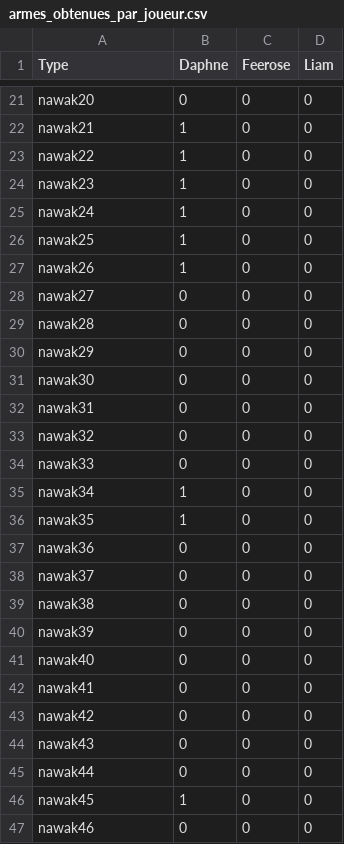
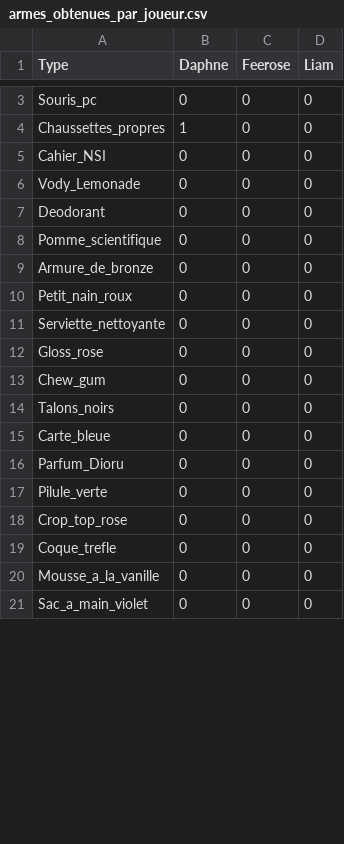
Before and after one commit to burtonsnowdude/Somnek, a CSV file: Fichiers_csv/armes_obtenues_par_joueur.csv, drawn as a sheet; only a part is shown, gaps mark what is left out; removed rows and columns are numbered as before the commit, all else as after; the diff covers the shown part only; the diff names each change by its address in the sheet, - before the commit and + after, or states it on an @@ line.

Commit message:
Ajout vraies armes dans le choix du joueur

```diff
--- a/Fichiers_csv/armes_obtenues_par_joueur.csv
+++ b/Fichiers_csv/armes_obtenues_par_joueur.csv
-A3 (Type): nawak20
+A3 (Type): Souris_pc
-A4 (Type): nawak21
+A4 (Type): Chaussettes_propres
-row 23: nawak22 | 1 | 0 | 0
-row 24: nawak23 | 1 | 0 | 0
-row 25: nawak24 | 1 | 0 | 0
-row 26: nawak25 | 1 | 0 | 0
-row 27: nawak26 | 1 | 0 | 0
-A5 (Type): nawak27
+A5 (Type): Cahier_NSI
-A6 (Type): nawak28
+A6 (Type): Vody_Lemonade
-A7 (Type): nawak29
+A7 (Type): Deodorant
-A8 (Type): nawak30
+A8 (Type): Pomme_scientifique
-A9 (Type): nawak31
+A9 (Type): Armure_de_bronze
-A10 (Type): nawak32
+A10 (Type): Petit_nain_roux
-A11 (Type): nawak33
+A11 (Type): Serviette_nettoyante
-row 35: nawak34 | 1 | 0 | 0
-row 36: nawak35 | 1 | 0 | 0
-A12 (Type): nawak36
+A12 (Type): Gloss_rose
-A13 (Type): nawak37
+A13 (Type): Chew_gum
-A14 (Type): nawak38
+A14 (Type): Talons_noirs
-A15 (Type): nawak39
+A15 (Type): Carte_bleue
-A16 (Type): nawak40
+A16 (Type): Parfum_Dioru
-A17 (Type): nawak41
+A17 (Type): Pilule_verte
-A18 (Type): nawak42
+A18 (Type): Crop_top_rose
-A19 (Type): nawak43
+A19 (Type): Coque_trefle
-A20 (Type): nawak44
+A20 (Type): Mousse_a_la_vanille
-row 46: nawak45 | 1 | 0 | 0
-A21 (Type): nawak46
+A21 (Type): Sac_a_main_violet
```
Also changed, not shown: 22 removed rows and 12 edited cells elsewhere in this file, 4 other files.
